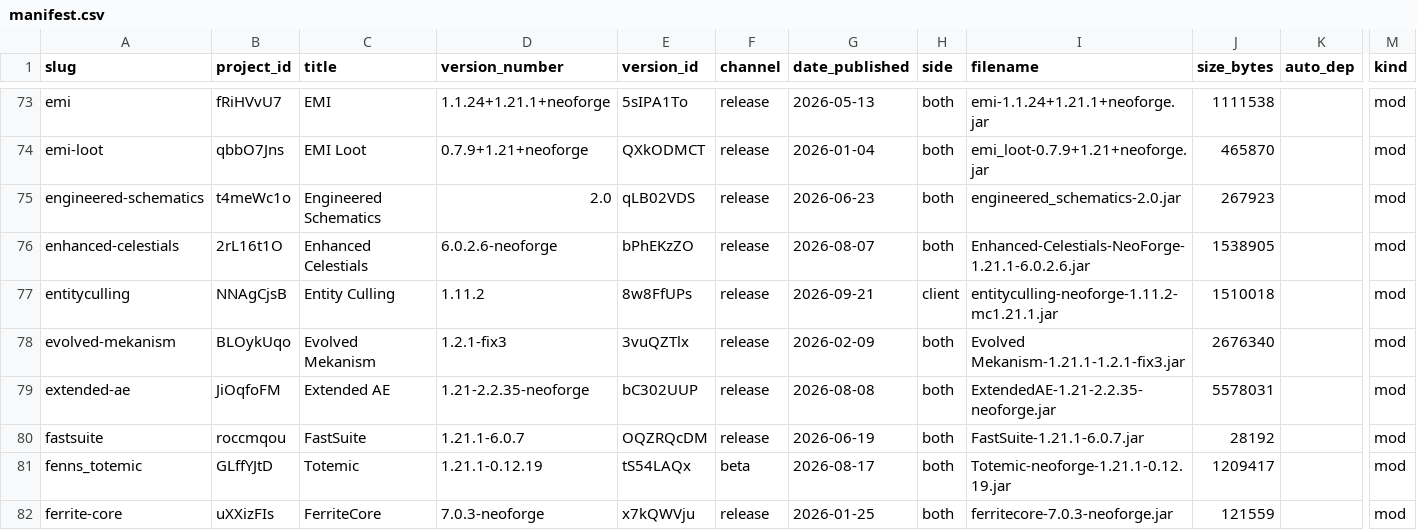
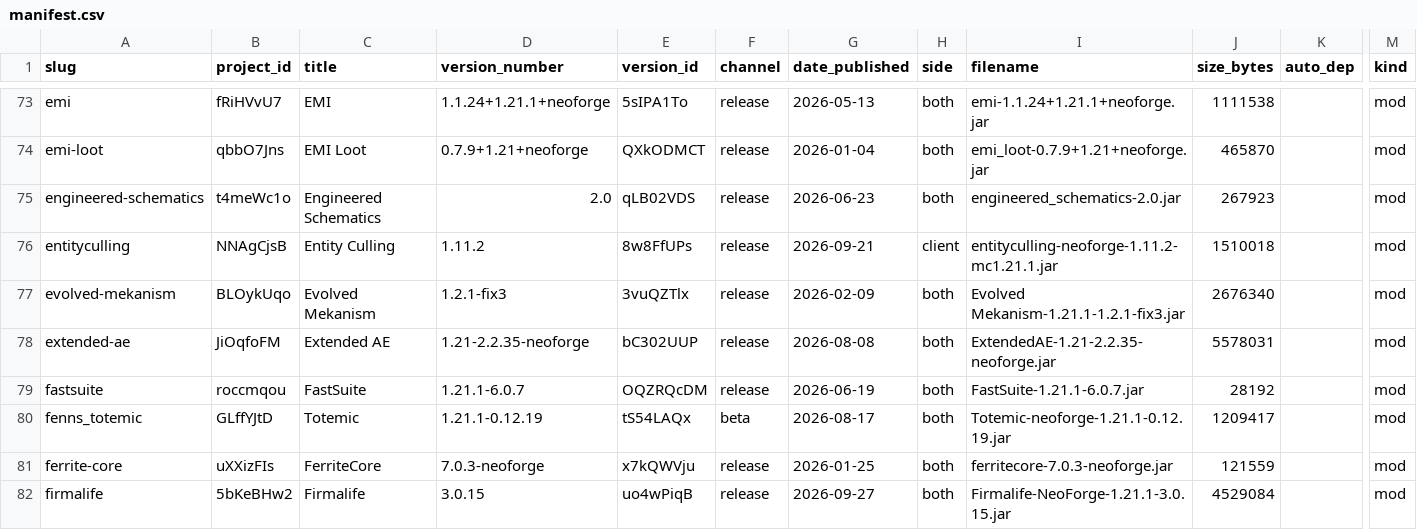
Before and after one commit to PhoenixFlyy/firmament-ages, a CSV file: dev/manifest.csv, drawn as a sheet; only a part is shown, gaps mark what is left out; the shorter side is filled out with more unchanged rows; rows hold the shown columns only; the diff names each change by its address in the sheet, - before the commit and + after, or states it on an @@ line.

```diff
--- a/dev/manifest.csv
+++ b/dev/manifest.csv
-row 76: enhanced-celestials | 2rL16t1O | Enhanced Celestials | 6.0.2.6-neoforge | bPhEKzZO | release | 2026-08-07 | both | Enhanced-Celestials-NeoForge-1.21.1-6.0.2.6.jar | 1538905 |  | mod
```
Also changed, not shown: 8 other files.
